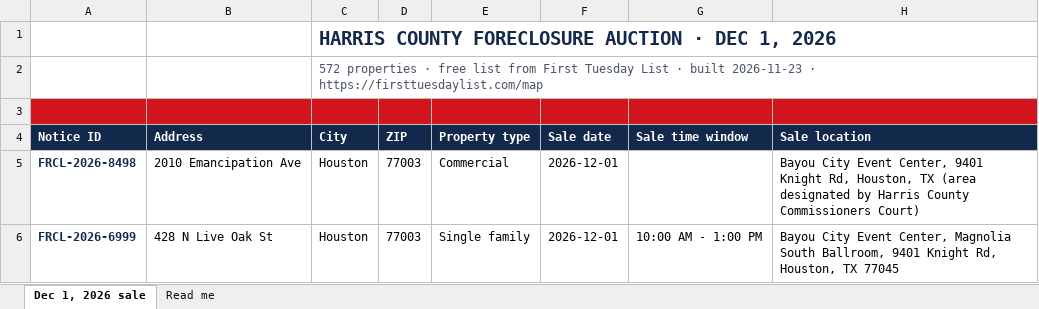
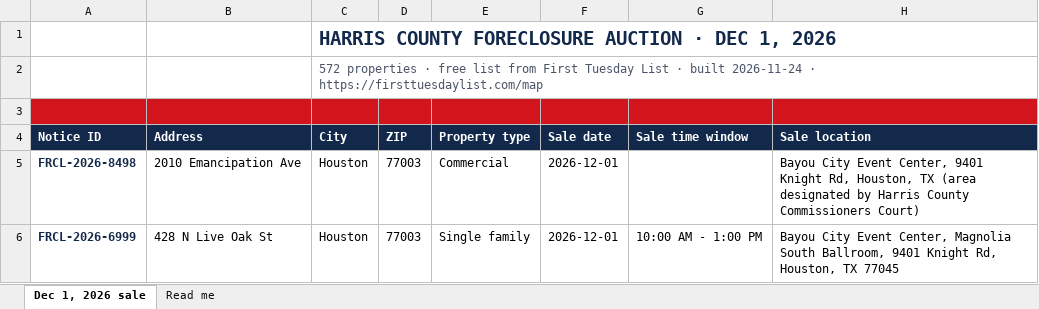
Before and after one commit to aharchaoumehdi/first-tuesday-list, an Excel workbook: site/free-list/first-tuesday-list-2026-12-01.xlsx, sheet Dec 1, 2026 sale, drawn as a sheet; only a part is shown; values as stored, in another font and other column widths than the file's, no borders; charts and pictures and conditional formats not drawn; the diff names each change by its address in the sheet, - before the commit and + after, or states it on an @@ line.

```diff
--- a/site/free-list/first-tuesday-list-2026-12-01.xlsx (sheet Dec 1, 2026 sale)
+++ b/site/free-list/first-tuesday-list-2026-12-01.xlsx (sheet Dec 1, 2026 sale)
-C2 (City): …· built 2026-11-23 · https://firsttuesdaylist.com/map
+C2 (City): …· built 2026-11-24 · https://firsttuesdaylist.com/map
```
Also changed, not shown: sheet Read me, 3 other files.
